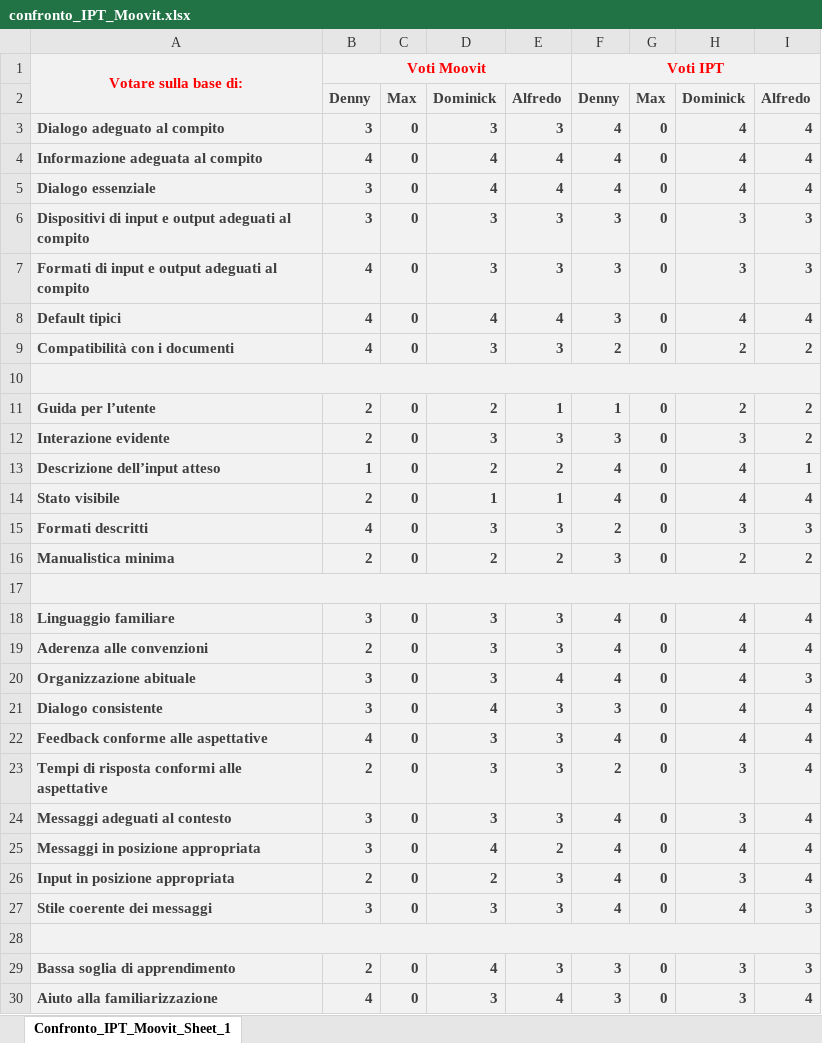
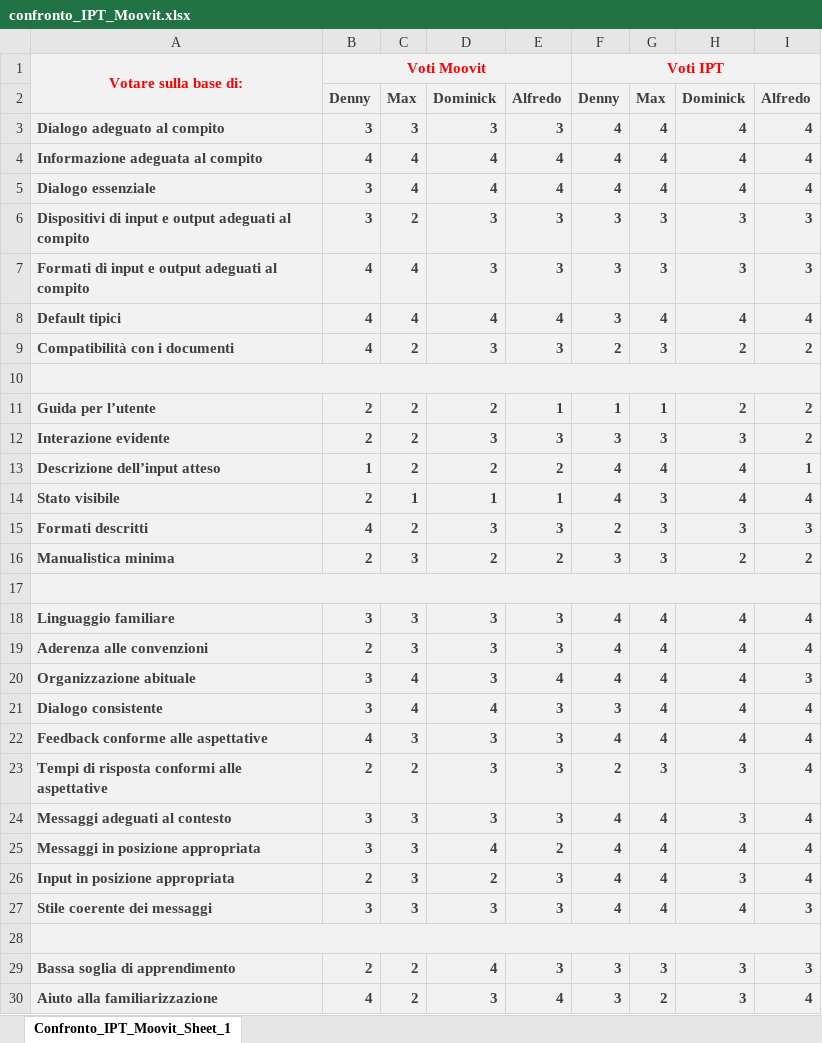
Before and after one commit to dennewbie/IPT, an Excel workbook: design_IPT/confronto_IPT_Moovit.xlsx, sheet Confronto_IPT_Moovit_Sheet_1, drawn as a sheet; only a part is shown; values as stored, in another font and other column widths than the file's, no borders; charts and pictures not drawn; the diff covers the shown part only; the diff names each change by its address in the sheet, - before the commit and + after, or states it on an @@ line.

Commit message:
compiled

```diff
--- a/design_IPT/confronto_IPT_Moovit.xlsx (sheet Confronto_IPT_Moovit_Sheet_1)
+++ b/design_IPT/confronto_IPT_Moovit.xlsx (sheet Confronto_IPT_Moovit_Sheet_1)
-C3: 0
+C3: 3
-G3:G5: 0
+G3:G5: 4
-C4:C5: 0
+C4:C5: 4
-C6: 0
+C6: 2
-G6:G7: 0
+G6:G7: 3
-C7:C8: 0
+C7:C8: 4
-G8: 0
+G8: 4
-C9: 0
+C9: 2
-G9: 0
+G9: 3
-C11:C13: 0
+C11:C13: 2
-G11: 0
+G11: 1
-G12: 0
+G12: 3
-G13: 0
+G13: 4
-C14: 0
+C14: 1
-G14:G16: 0
+G14:G16: 3
-C15: 0
+C15: 2
-C16: 0
+C16: 3
-C18:C19: 0
+C18:C19: 3
-G18:G22: 0
+G18:G22: 4
-C20:C21: 0
+C20:C21: 4
-C22: 0
+C22: 3
-C23: 0
+C23: 2
-G23: 0
+G23: 3
-C24:C27: 0
+C24:C27: 3
-G24:G27: 0
+G24:G27: 4
-C29:C30: 0
+C29:C30: 2
-G29: 0
+G29: 3
-G30: 0
+G30: 2
```
Also changed, not shown: 71 edited cells and cell formats elsewhere in this sheet, charts or pictures.
